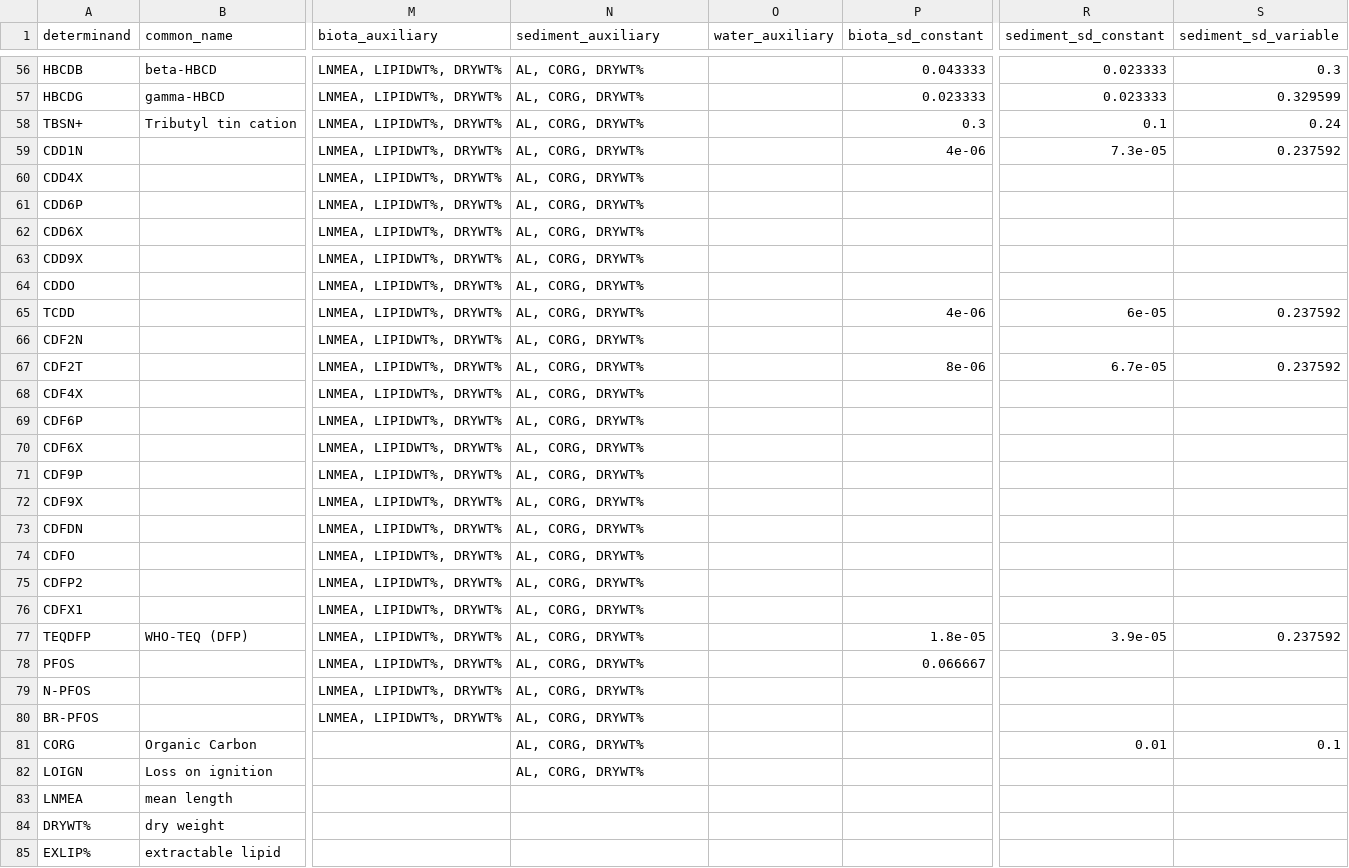
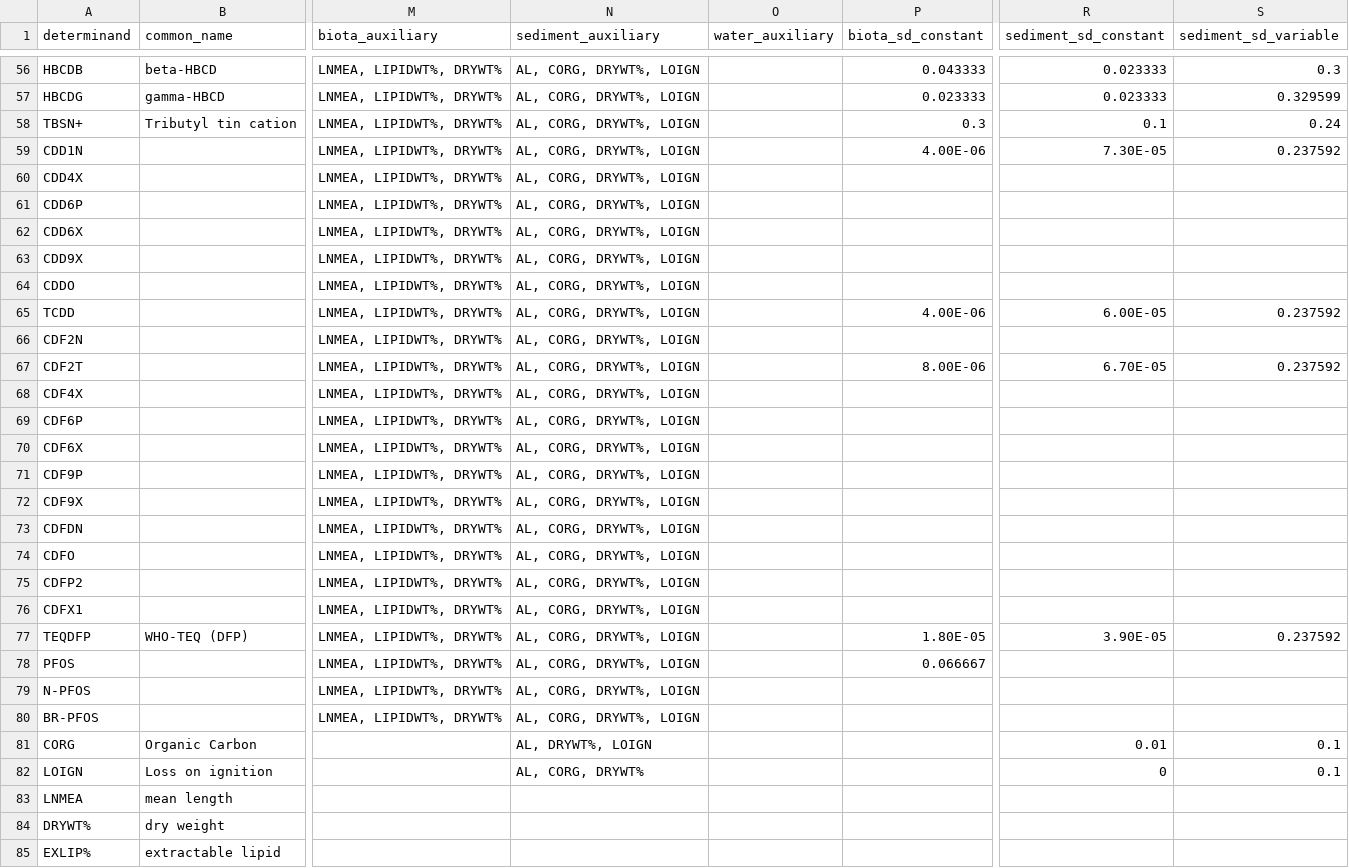
Before and after one commit to osparcomm/HARSAT, a CSV file: information/determinand_HELCOM.csv, drawn as a sheet; only a part is shown, gaps mark what is left out; the diff covers the shown part only; the diff names each change by its address in the sheet, - before the commit and + after, or states it on an @@ line.

Commit message:
Issue 122
tidy up HELCOM sediment example
- add uncertainty data to determinand reference table
- add LOIGN to sediment auxiliary variables in
determinand reference table
- test example

```diff
--- a/information/determinand_HELCOM.csv
+++ b/information/determinand_HELCOM.csv
-N56:N80 (sediment_auxiliary): AL, CORG, DRYWT%
+N56:N80 (sediment_auxiliary): AL, CORG, DRYWT%, LOIGN
-P59 (biota_sd_constant): 4e-06
+P59 (biota_sd_constant): 4.00E-06
-R59 (sediment_sd_constant): 7.3e-05
+R59 (sediment_sd_constant): 7.30E-05
-P65 (biota_sd_constant): 4e-06
+P65 (biota_sd_constant): 4.00E-06
-R65 (sediment_sd_constant): 6e-05
+R65 (sediment_sd_constant): 6.00E-05
-P67 (biota_sd_constant): 8e-06
+P67 (biota_sd_constant): 8.00E-06
-R67 (sediment_sd_constant): 6.7e-05
+R67 (sediment_sd_constant): 6.70E-05
-P77 (biota_sd_constant): 1.8e-05
+P77 (biota_sd_constant): 1.80E-05
-R77 (sediment_sd_constant): 3.9e-05
+R77 (sediment_sd_constant): 3.90E-05
-N81 (sediment_auxiliary): AL, CORG, DRYWT%
+N81 (sediment_auxiliary): AL, DRYWT%, LOIGN
-R82 (sediment_sd_constant): (empty)
+R82 (sediment_sd_constant): 0
-S82 (sediment_sd_variable): (empty)
+S82 (sediment_sd_variable): 0.1
```
Also changed, not shown: 54 edited cells elsewhere in this file, 1 other file.
